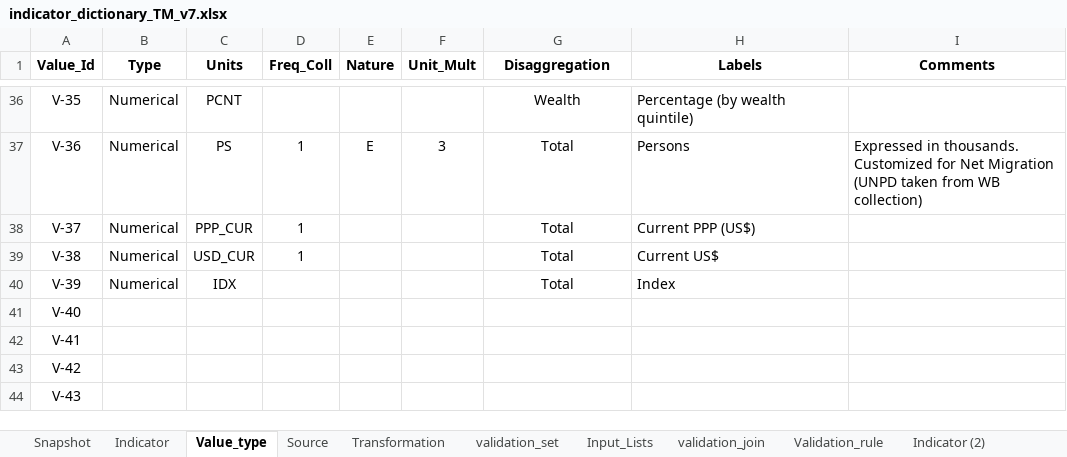
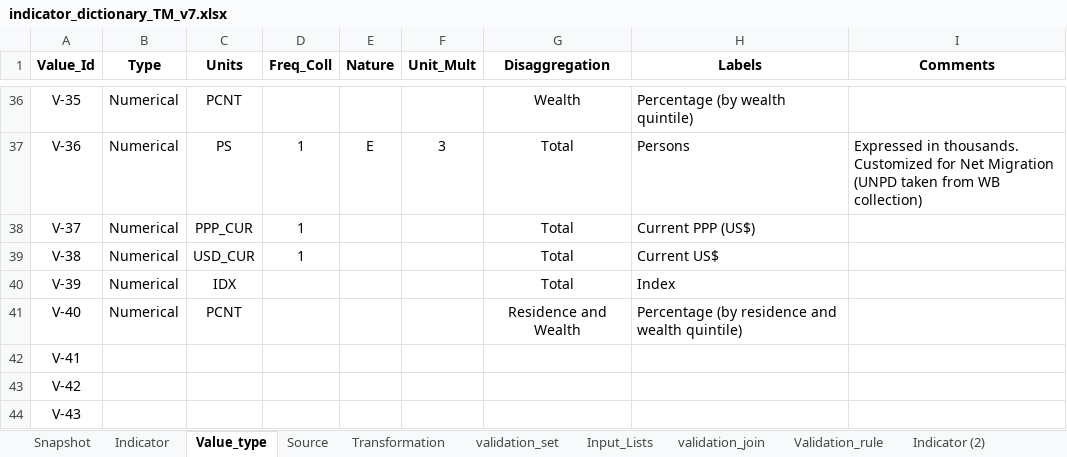
Before and after one commit to UNICEFECAR/data-etl, an Excel workbook: tmee/data_in/data_dictionary/indicator_dictionary_TM_v7.xlsx, sheet Value_type, drawn as a sheet; only a part is shown, gaps mark what is left out; values as stored, in another font and other column widths than the file's, no borders; the diff names each change by its address in the sheet, - before the commit and + after, or states it on an @@ line.

Commit message:
5 new indicators in justice, value type complete with previous remaining

```diff
--- a/tmee/data_in/data_dictionary/indicator_dictionary_TM_v7.xlsx (sheet Value_type)
+++ b/tmee/data_in/data_dictionary/indicator_dictionary_TM_v7.xlsx (sheet Value_type)
-B41 (Type): (empty)
+B41 (Type): Numerical
-C41 (Units): (empty)
+C41 (Units): PCNT
-G41 (Disaggregation): (empty)
+G41 (Disaggregation): Residence and Wealth
-H41 (Labels): (empty)
+H41 (Labels): Percentage (by residence and wealth quintile)
```
Also changed, not shown: sheet Indicator, sheet Snapshot, sheet Source, formulas that keep their value.
